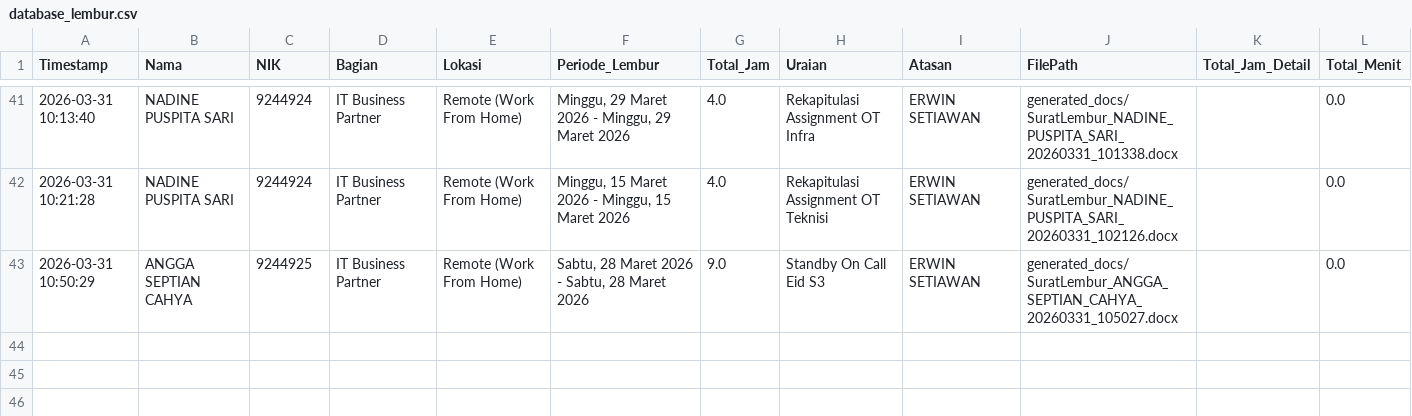
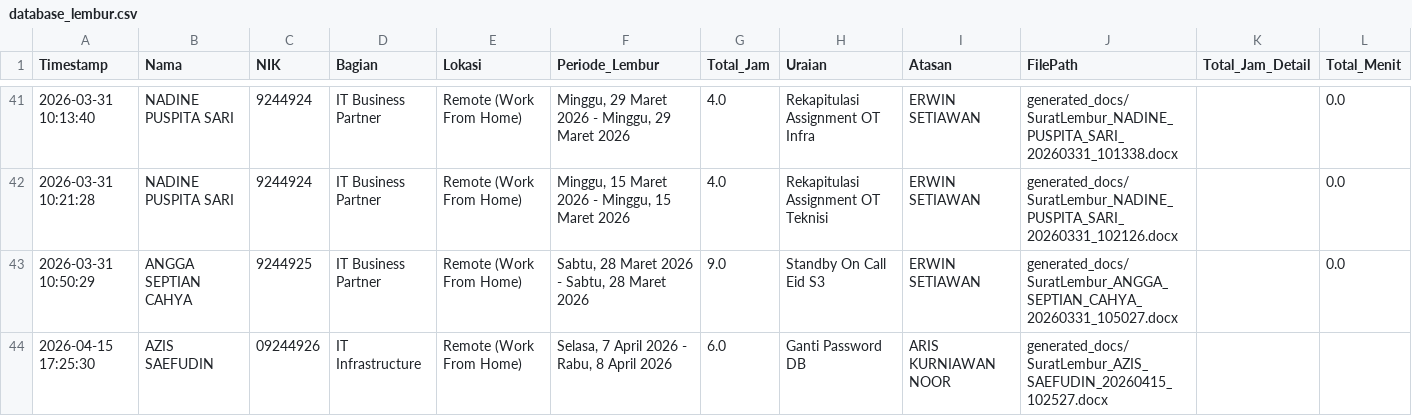
Before and after one commit to anggadevnet/formlemburlmd, a CSV file: database_lembur.csv, drawn as a sheet; only a part is shown, gaps mark what is left out; the diff names each change by its address in the sheet, - before the commit and + after, or states it on an @@ line.

Commit message:
Update DB: AZIS SAEFUDIN

```diff
--- a/database_lembur.csv
+++ b/database_lembur.csv
+row 44: 2026-04-15 17:25:30 | AZIS SAEFUDIN | 09244926 | IT Infrastructure | Remote (Work From Home) | Selasa, 7 April 2026 - Rabu, 8 April 2026 | 6.0 | Ganti Password DB | ARIS KURNIAWAN NOOR | generated_docs/SuratLembur_AZIS_SAEFUDIN_20260415_102527.docx
```
